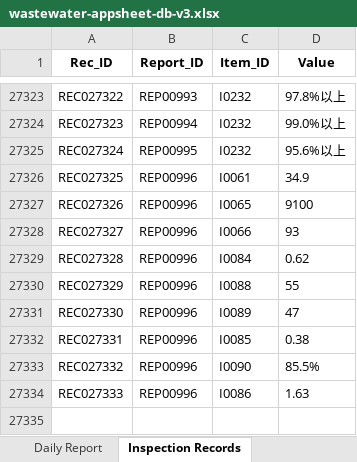
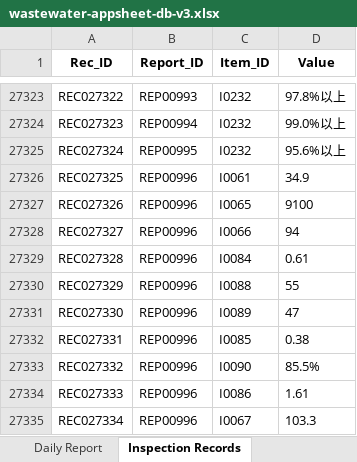
Before and after one commit to f-ebe-lgtm/kbl-wastewater-app, an Excel workbook: wastewater-appsheet-db-v3.xlsx, sheet Inspection Records, drawn as a sheet; only a part is shown, gaps mark what is left out; values as stored, in another font and other column widths than the file's, no borders; the diff names each change by its address in the sheet, - before the commit and + after, or states it on an @@ line.

Commit message:
Auto-update wastewater data via App [2026-09-21 05:20:21]

```diff
--- a/wastewater-appsheet-db-v3.xlsx (sheet Inspection Records)
+++ b/wastewater-appsheet-db-v3.xlsx (sheet Inspection Records)
-D27328 (Value): 93
+D27328 (Value): 94
-D27329 (Value): 0.62
+D27329 (Value): 0.61
-D27334 (Value): 1.63
+D27334 (Value): 1.61
+row 27335: REC027334 | REP00996 | I0067 | 103.3
```
